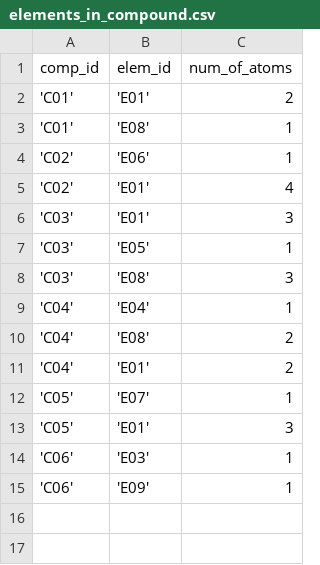
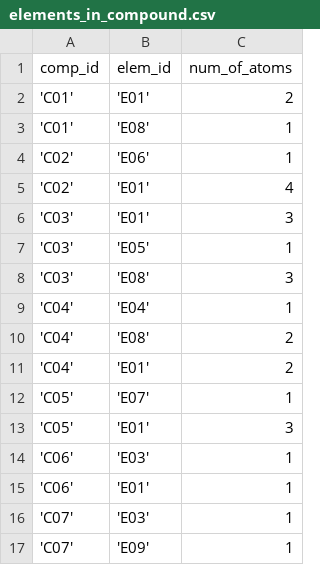
Before and after one commit to danlebedev/TEST_BASE, a CSV file: elements_in_compound.csv, drawn as a sheet.

```diff
--- a/elements_in_compound.csv
+++ b/elements_in_compound.csv
@@ -14,2 +14,4 @@ comp_id,elem_id,num_of_atoms
 'C06','E03',1
-'C06','E09',1
+'C06','E01',1
+'C07','E03',1
+'C07','E09',1
```
Also changed, not shown: chemical_compounds.csv, 2 other files.
